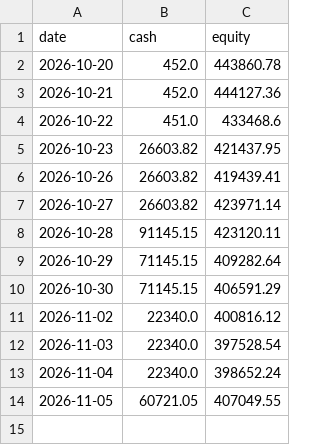
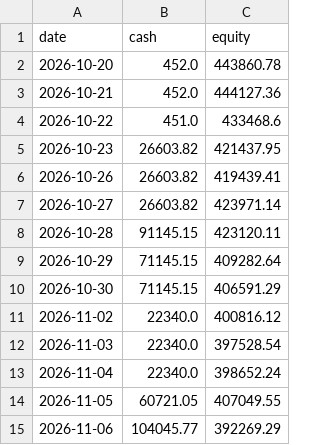
Before and after one commit to kouheidaku-cmd/dejong, a CSV file: state/equity.csv, drawn as a sheet; the diff names each change by its address in the sheet, - before the commit and + after, or states it on an @@ line.

```diff
--- a/state/equity.csv
+++ b/state/equity.csv
+row 15: 2026-11-06 | 104045.77 | 392269.29
```
Also changed, not shown: state/trades.csv, 5 other files.
